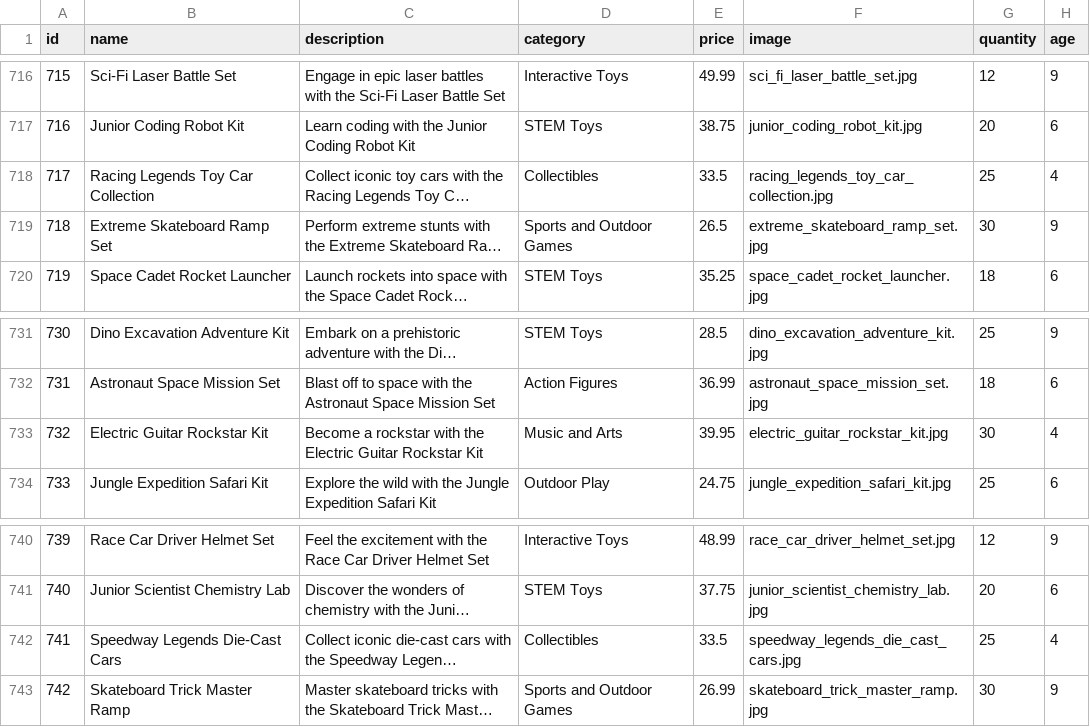
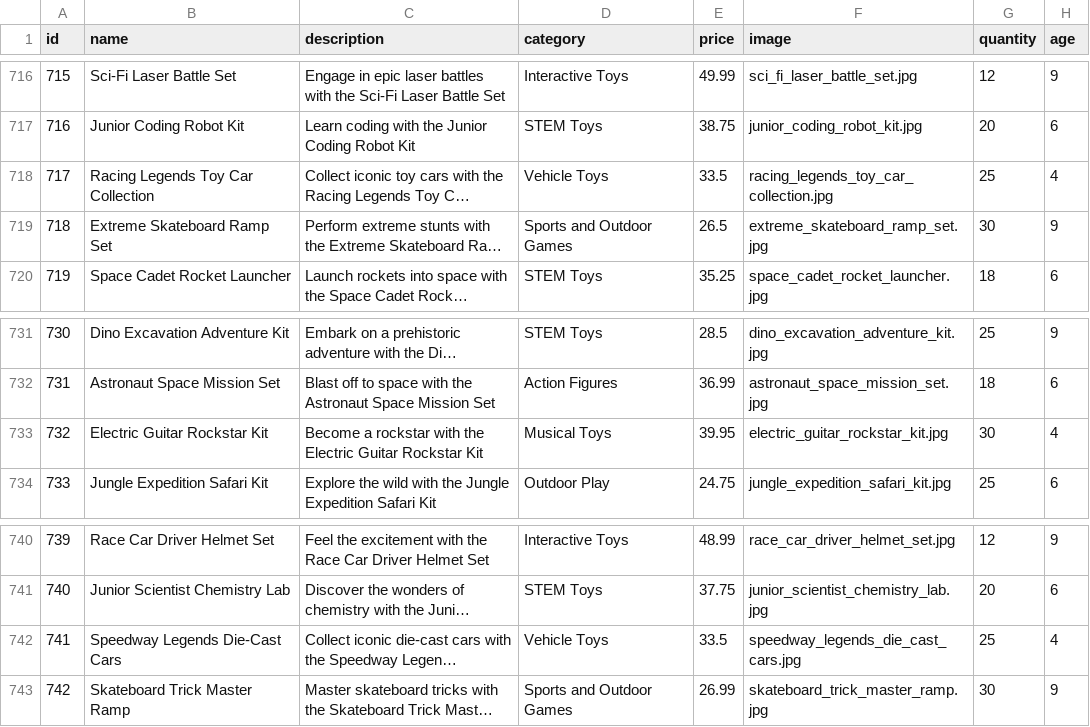
Before and after one commit to WalidBabi/LittleDreamers, a CSV file: LDDiagrams/toys.csv, drawn as a sheet; only a part is shown, gaps mark what is left out; long unchanged cells end in …; the diff covers the shown part only; the diff names each change by its address in the sheet, - before the commit and + after, or states it on an @@ line.

```diff
--- a/LDDiagrams/toys.csv
+++ b/LDDiagrams/toys.csv
-D718 (category): Collectibles
+D718 (category): Vehicle Toys
-D733 (category): Music and Arts
+D733 (category): Musical Toys
-D742 (category): Collectibles
+D742 (category): Vehicle Toys
```
Also changed, not shown: 11 edited cells elsewhere in this file, LDDiagrams/children.csv, child_features_preprocessed.csv, 3 other files.
